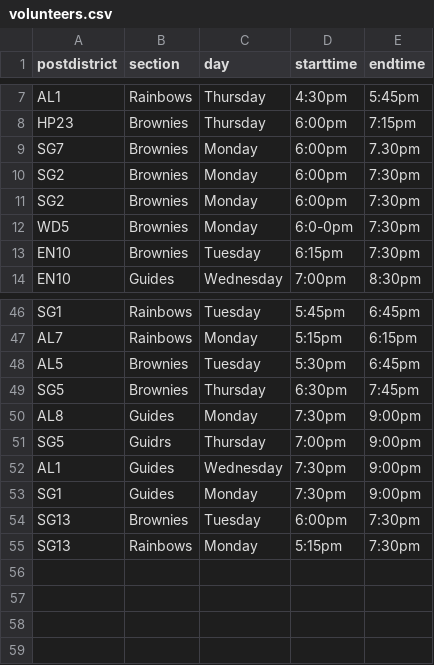
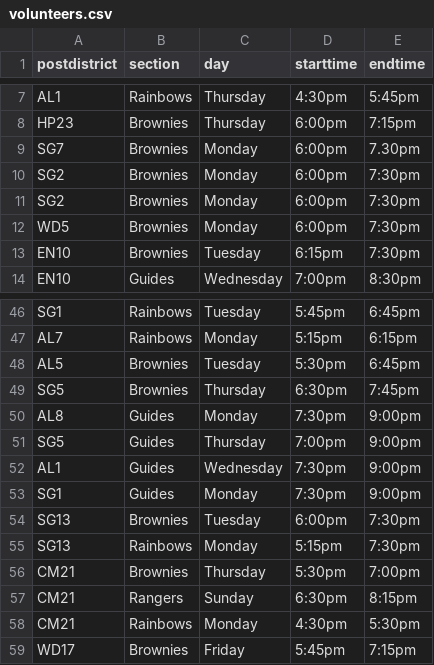
Before and after one commit to girlguidinghertfordshire/ggherts, a CSV file: _data/volunteers.csv, drawn as a sheet; only a part is shown, gaps mark what is left out.

Commit message:
Updates volunteers opportunities

```diff
--- a/_data/volunteers.csv
+++ b/_data/volunteers.csv
@@ -11,3 +11,3 @@ SG2,Brownies,Monday,6:00pm,7:30pm
 SG2,Brownies,Monday,6:00pm,7:30pm
-WD5,Brownies,Monday,6:0-0pm,7:30pm
+WD5,Brownies,Monday,6:00pm,7:30pm
 EN10,Brownies,Tuesday,6:15pm,7:30pm
@@ -50,3 +50,3 @@ SG5,Brownies,Thursday,6:30pm,7:45pm
 AL8,Guides,Monday,7:30pm,9:00pm
-SG5,Guidrs,Thursday,7:00pm,9:00pm
+SG5,Guides,Thursday,7:00pm,9:00pm
 AL1,Guides,Wednesday,7:30pm,9:00pm
@@ -55 +55,5 @@ SG13,Brownies,Tuesday,6:00pm,7:30pm
 SG13,Rainbows,Monday,5:15pm,7:30pm
+CM21,Brownies,Thursday,5:30pm,7:00pm
+CM21,Rangers,Sunday,6:30pm,8:15pm
+CM21,Rainbows,Monday,4:30pm,5:30pm
+WD17,Brownies,Friday,5:45pm,7:15pm
```
